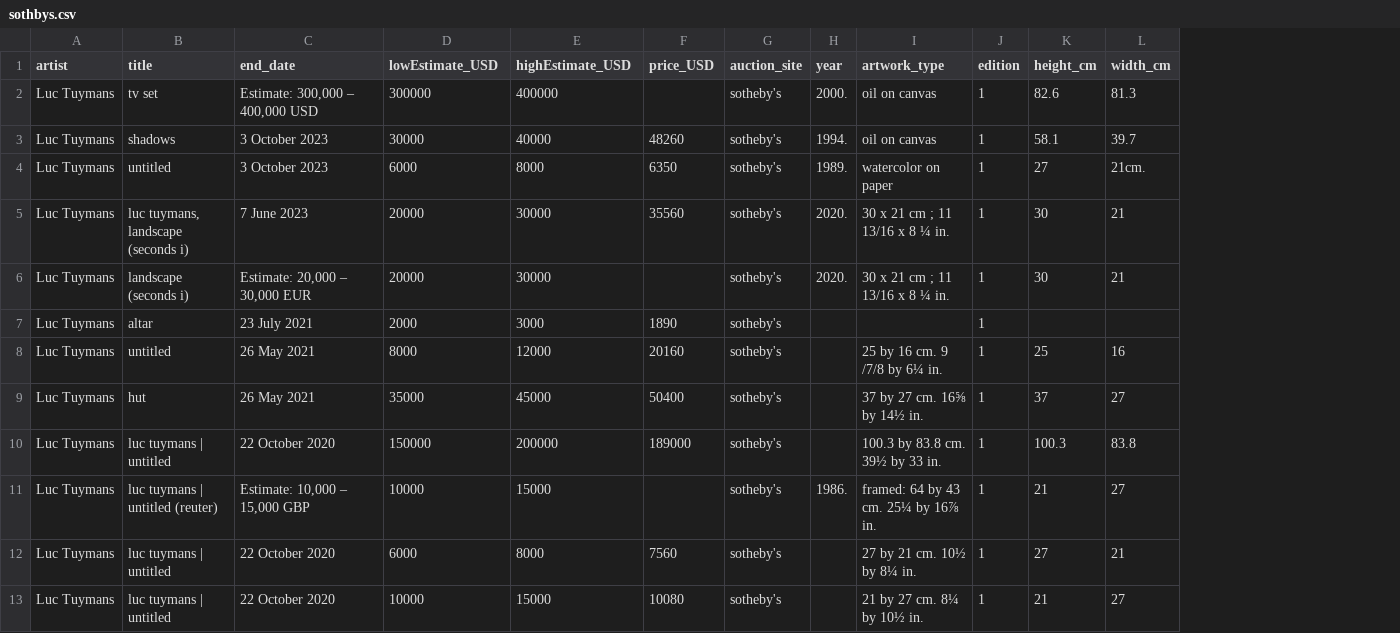
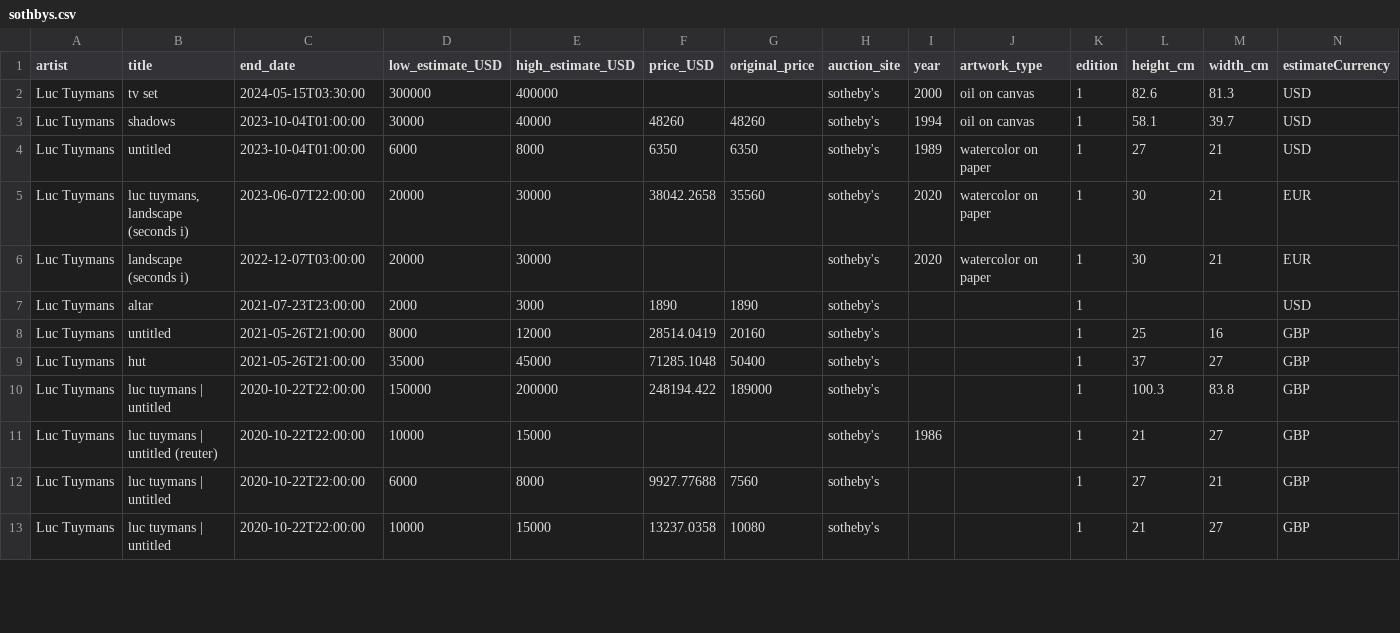
Before and after one commit to ket0825/Art_Price_DE, a CSV file: data/sothbys.csv, drawn as a sheet; only a part is shown; addresses are those after the commit; the diff covers the shown part only; the diff names each change by its address in the sheet, - before the commit and + after, or states it on an @@ line.

```diff
--- a/data/sothbys.csv
+++ b/data/sothbys.csv
+column G (original_price), rows 3-13: 48260 | 6350 | 35560 |  | 1890 | 20160 | 50400 | 189000 |  | 7560 | 10080
+column N (estimateCurrency), rows 2-13: USD | USD | USD | EUR | EUR | USD | GBP | GBP | GBP | GBP | GBP | GBP
-D1: lowEstimate_USD
+D1: low_estimate_USD
-E1: highEstimate_USD
+E1: high_estimate_USD
-C2 (end_date): Estimate: 300,000 – 400,000 USD
+C2 (end_date): 2024-05-15T03:30:00
-I2 (year): 2000.
+I2 (year): 2000
-C3:C4 (end_date): 3 October 2023
+C3:C4 (end_date): 2023-10-04T01:00:00
-I3 (year): 1994.
+I3 (year): 1994
-I4 (year): 1989.
+I4 (year): 1989
-M4 (width_cm): 21cm.
+M4 (width_cm): 21
-C5 (end_date): 7 June 2023
+C5 (end_date): 2023-06-07T22:00:00
-F5 (price_USD): 35560
+F5 (price_USD): 38042.2658
-I5:I6 (year): 2020.
+I5:I6 (year): 2020
-J5:J6 (artwork_type): 30 x 21 cm ; 11 13/16 x 8 ¼ in.
+J5:J6 (artwork_type): watercolor on paper
-C6 (end_date): Estimate: 20,000 – 30,000 EUR
+C6 (end_date): 2022-12-07T03:00:00
-C7 (end_date): 23 July 2021
+C7 (end_date): 2021-07-23T23:00:00
-C8:C9 (end_date): 26 May 2021
+C8:C9 (end_date): 2021-05-26T21:00:00
-F8 (price_USD): 20160
+F8 (price_USD): 28514.0419
-J8 (artwork_type): 25 by 16 cm. 9 /7/8 by 6¼ in.
+J8 (artwork_type): (empty)
-F9 (price_USD): 50400
+F9 (price_USD): 71285.1048
-J9 (artwork_type): 37 by 27 cm. 16⅝ by 14½ in.
+J9 (artwork_type): (empty)
-C10 (end_date): 22 October 2020
+C10 (end_date): 2020-10-22T22:00:00
-F10 (price_USD): 189000
+F10 (price_USD): 248194.422
-J10 (artwork_type): 100.3 by 83.8 cm. 39½ by 33 in.
+J10 (artwork_type): (empty)
-C11 (end_date): Estimate: 10,000 – 15,000 GBP
+C11 (end_date): 2020-10-22T22:00:00
-I11 (year): 1986.
+I11 (year): 1986
-J11 (artwork_type): framed: 64 by 43 cm. 25¼ by 16⅞ in.
+J11 (artwork_type): (empty)
-C12:C13 (end_date): 22 October 2020
+C12:C13 (end_date): 2020-10-22T22:00:00
-F12 (price_USD): 7560
+F12 (price_USD): 9927.77688
-J12 (artwork_type): 27 by 21 cm. 10½ by 8¼ in.
+J12 (artwork_type): (empty)
-F13 (price_USD): 10080
+F13 (price_USD): 13237.0358
-J13 (artwork_type): 21 by 27 cm. 8¼ by 10½ in.
+J13 (artwork_type): (empty)
```
Also changed, not shown: 139 edited cells elsewhere in this file, 8 other files.
